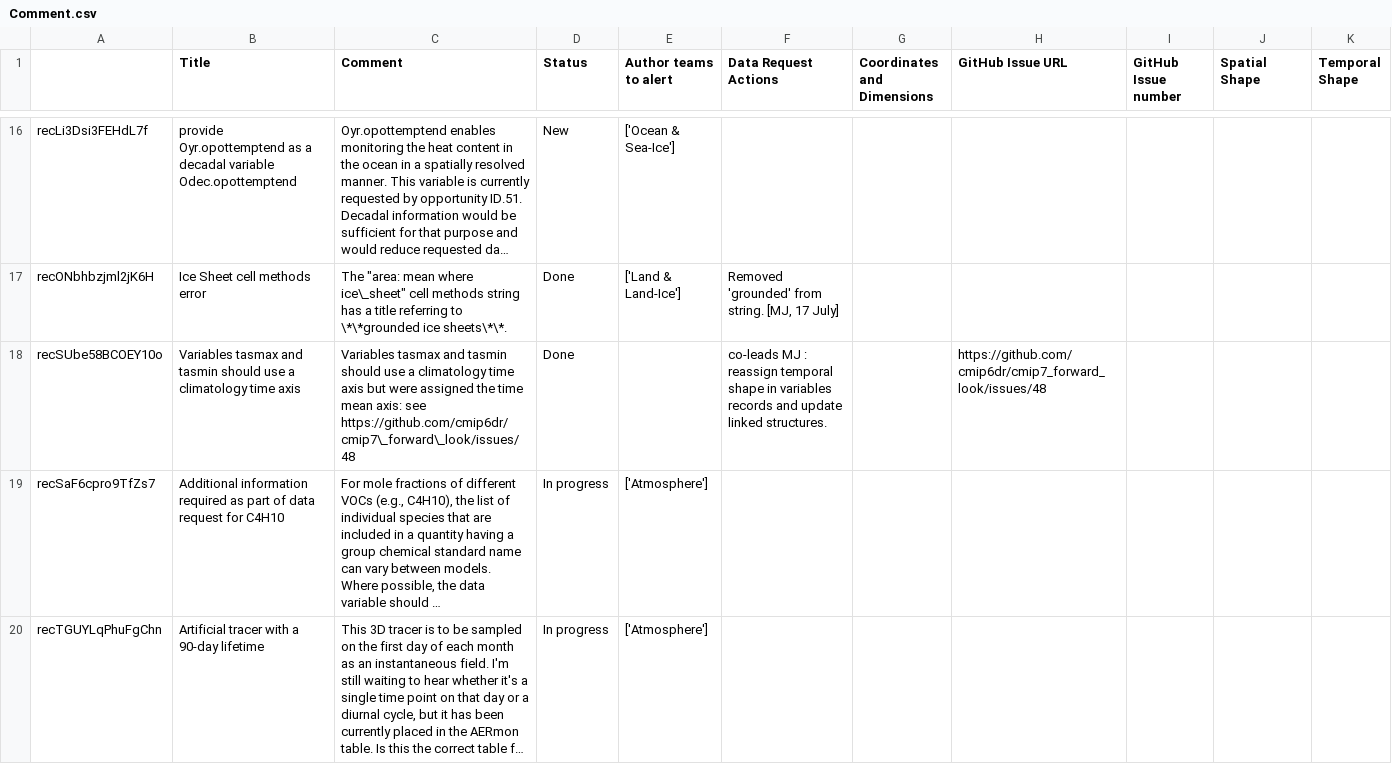
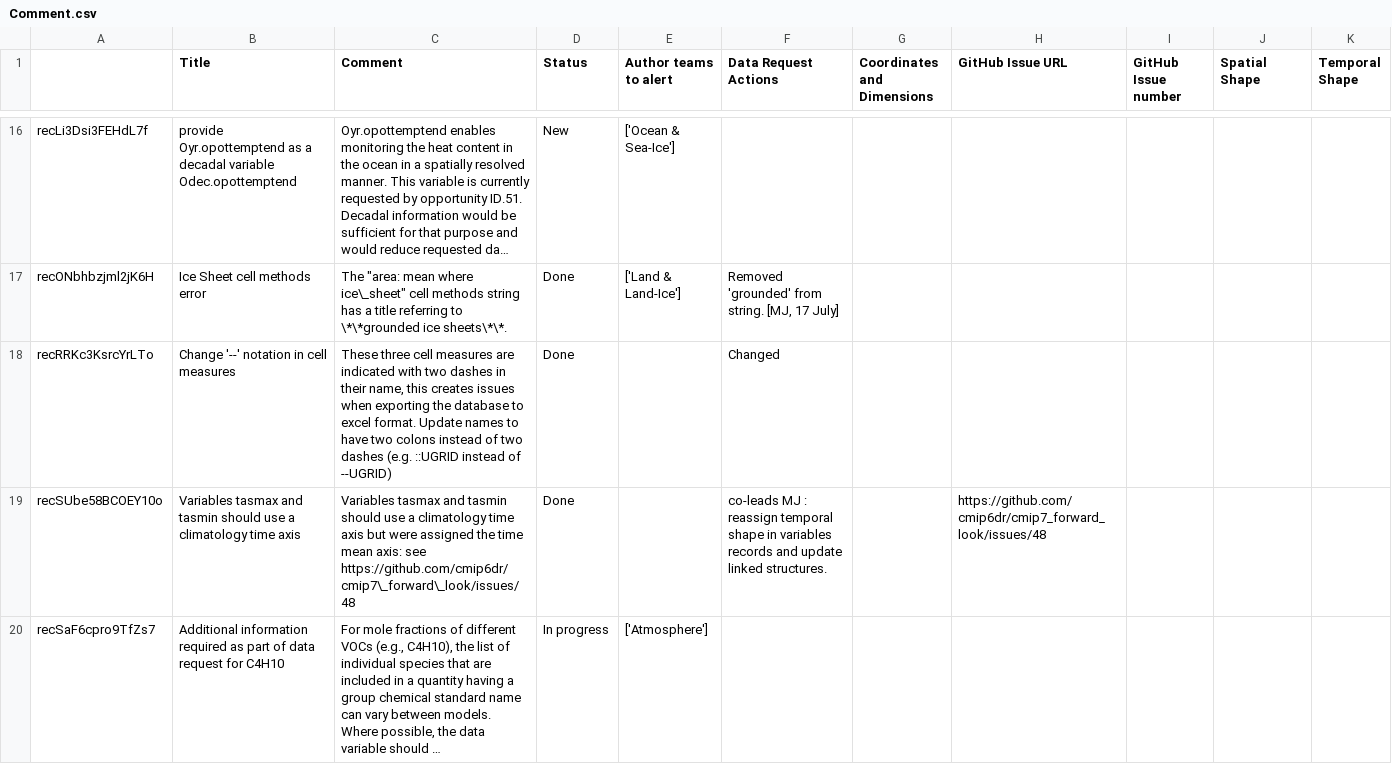
Before and after one commit to CMIP-Data-Request/AirtableAutomationDemo, a CSV file: data/AT_dump/Comment.csv, drawn as a sheet; only a part is shown, gaps mark what is left out; the shorter side is filled out with more unchanged rows; long unchanged cells end in …; the diff names each change by its address in the sheet, - before the commit and + after, or states it on an @@ line.

```diff
--- a/data/AT_dump/Comment.csv
+++ b/data/AT_dump/Comment.csv
+row 18: recRRKc3KsrcYrLTo | Change '--' notation in cell measures | These three cell measures are indicated with two dashes in their name, this creates issues when exporting the database to excel format. Update names to have two colons instead of two dashes (e.g. ::UGRID instead of --UGRID) | Done |  | Changed
```
Also changed, not shown: data/AT_dump/Cell Measures.csv, 3 other files.
